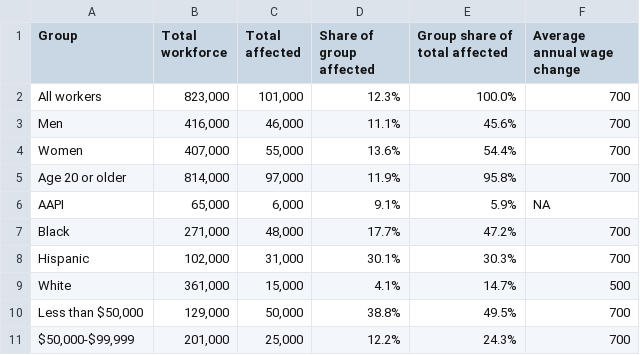
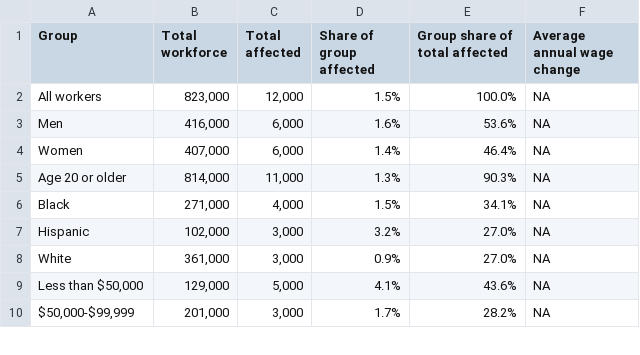
Before and after one commit to emmacohn/uprooting_2026, a CSV file: output/dc_table_1.csv, drawn as a sheet; only a part is shown; the diff covers the shown part only.

```diff
--- a/output/dc_table_1.csv
+++ b/output/dc_table_1.csv
@@ -1,11 +1,10 @@
 Group,Total workforce,Total affected,Share of group affected,Group share of total affected,Average annual wage change
-All workers,"823,000","101,000",12.3%,100.0%,700
-Men,"416,000","46,000",11.1%,45.6%,700
-Women,"407,000","55,000",13.6%,54.4%,700
-Age 20 or older,"814,000","97,000",11.9%,95.8%,700
-AAPI,"65,000","6,000",9.1%,5.9%,NA
-Black,"271,000","48,000",17.7%,47.2%,700
-Hispanic,"102,000","31,000",30.1%,30.3%,700
-White,"361,000","15,000",4.1%,14.7%,500
-"Less than $50,000","129,000","50,000",38.8%,49.5%,700
-"$50,000-$99,999","201,000","25,000",12.2%,24.3%,700
+All workers,"823,000","12,000",1.5%,100.0%,NA
+Men,"416,000","6,000",1.6%,53.6%,NA
+Women,"407,000","6,000",1.4%,46.4%,NA
+Age 20 or older,"814,000","11,000",1.3%,90.3%,NA
+Black,"271,000","4,000",1.5%,34.1%,NA
+Hispanic,"102,000","3,000",3.2%,27.0%,NA
+White,"361,000","3,000",0.9%,27.0%,NA
+"Less than $50,000","129,000","5,000",4.1%,43.6%,NA
+"$50,000-$99,999","201,000","3,000",1.7%,28.2%,NA
```
Also changed, not shown: 12 edited cells elsewhere in this file, 26 other files.
